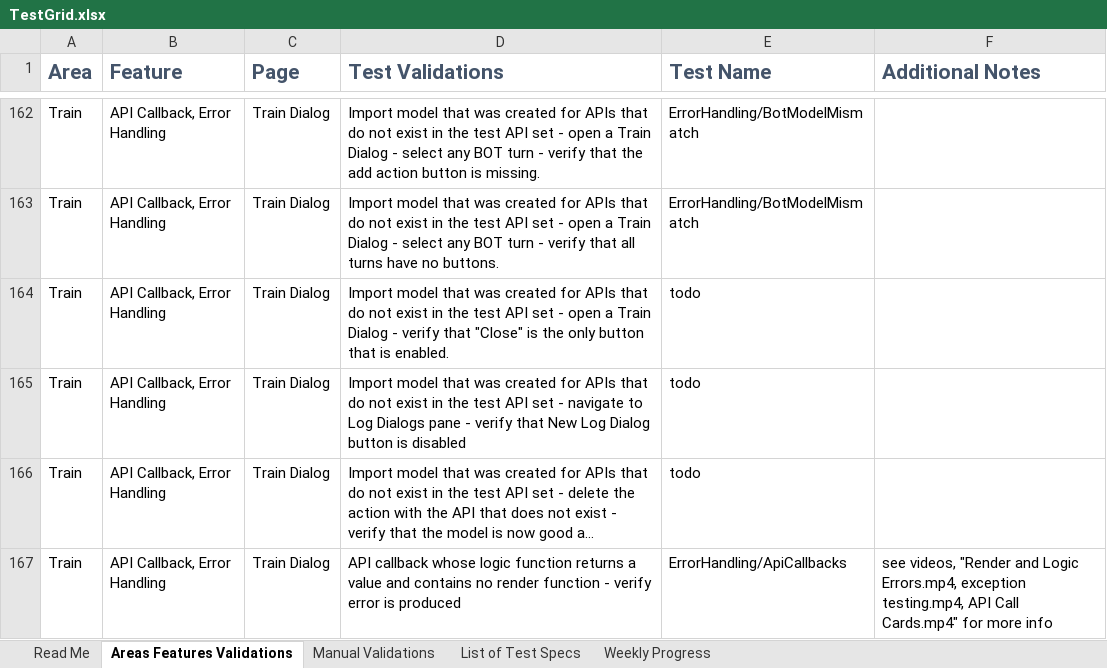
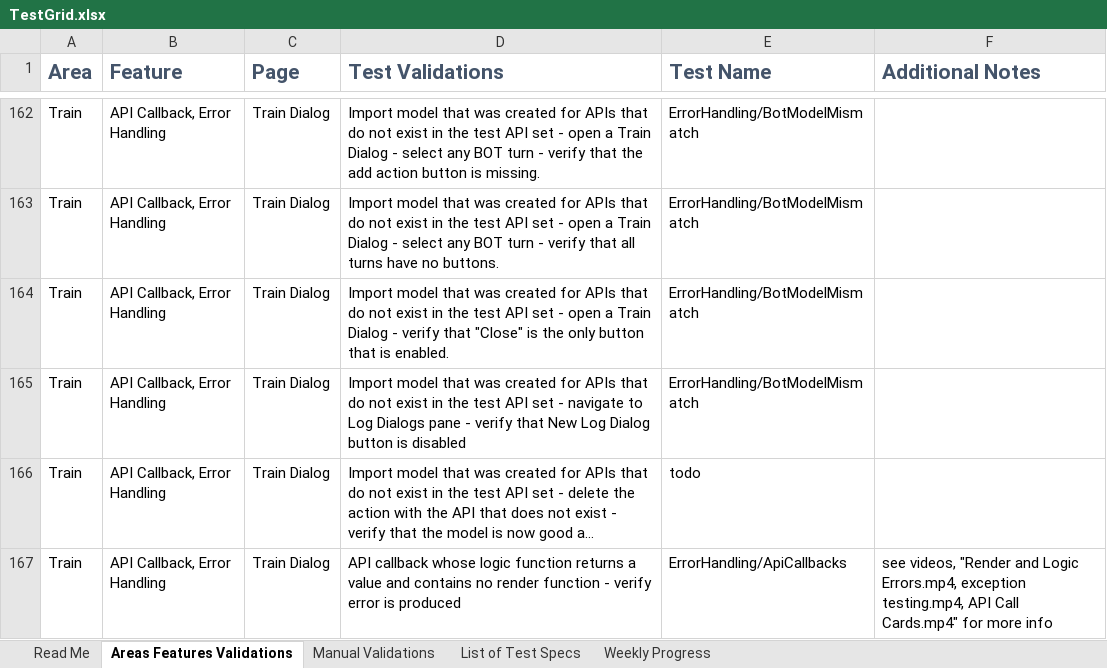
Before and after one commit to microsoft/ConversationLearner-UI, an Excel workbook: cypress/TestGrid.xlsx, sheet Areas Features Validations, drawn as a sheet; only a part is shown, gaps mark what is left out; long unchanged cells end in …; values as stored, in another font and other column widths than the file's, no borders; table styles not drawn; the diff names each change by its address in the sheet, - before the commit and + after, or states it on an @@ line.

```diff
--- a/cypress/TestGrid.xlsx (sheet Areas Features Validations)
+++ b/cypress/TestGrid.xlsx (sheet Areas Features Validations)
-E164:E165 (Test Name): todo
+E164:E165 (Test Name): ErrorHandling/BotModelMismatch
```
Also changed, not shown: 3 other files.
